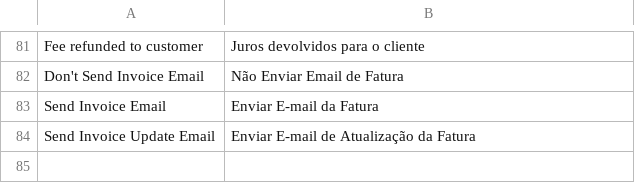
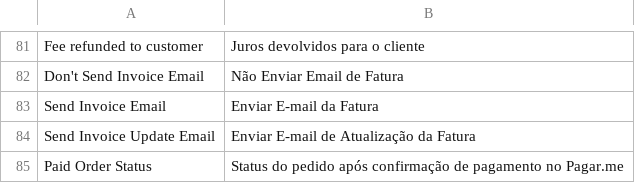
Before and after one commit to rafaelstz/pagarme-magento, a CSV file: app/locale/pt_BR/Inovarti_Pagarme.csv, drawn as a sheet; only a part is shown, gaps mark what is left out; the diff names each change by its address in the sheet, - before the commit and + after, or states it on an @@ line.

```diff
--- a/app/locale/pt_BR/Inovarti_Pagarme.csv
+++ b/app/locale/pt_BR/Inovarti_Pagarme.csv
+row 85: Paid Order Status | Status do pedido após confirmação de pagamento no Pagar.me
```
Also changed, not shown: 7 other files.
